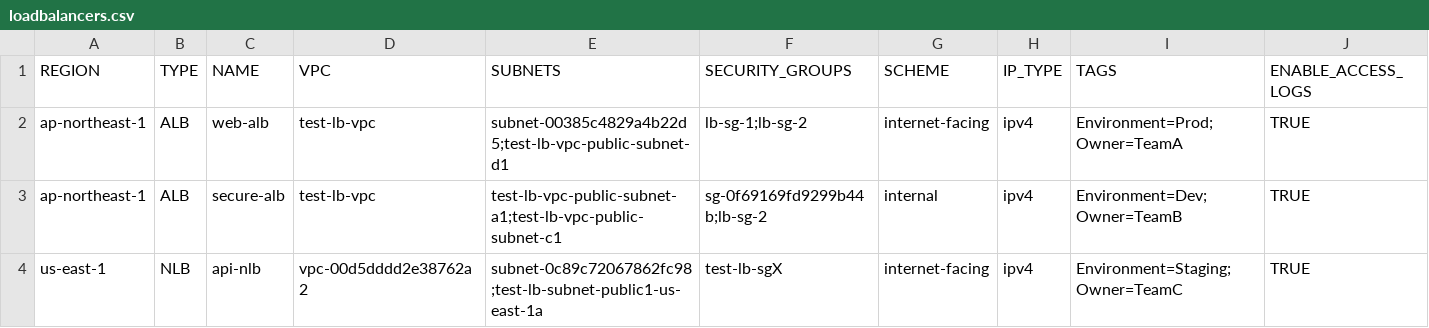
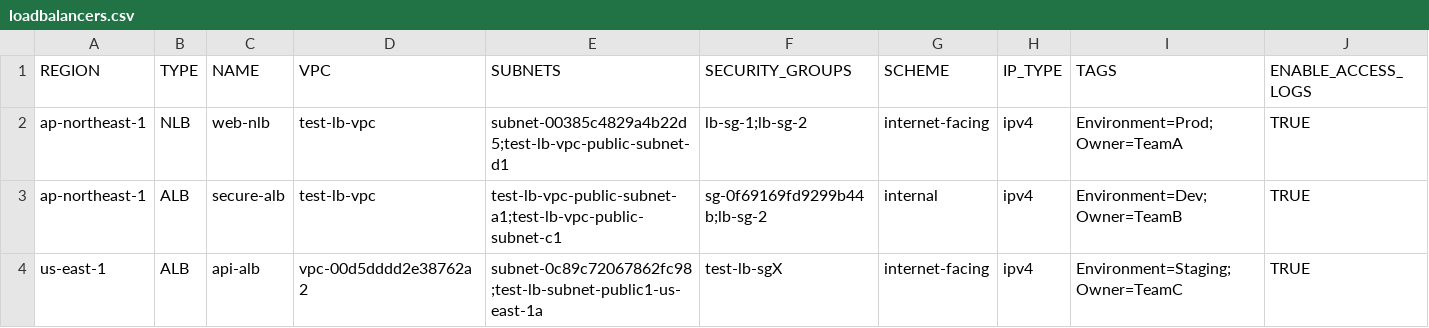
Before and after one commit to Otazoman/aws-cli-scripts, a CSV file: elb/loadbalancers.csv, drawn as a sheet; only a part is shown; removed rows and columns are numbered as before the commit, all else as after; rows hold the shown columns only; the diff names each change by its address in the sheet, - before the commit and + after, or states it on an @@ line.

```diff
--- a/elb/loadbalancers.csv
+++ b/elb/loadbalancers.csv
-row 2: ap-northeast-1 | ALB | web-alb | test-lb-vpc | subnet-00385c4829a4b22d5;test-lb-vpc-public-subnet-d1 | lb-sg-1;lb-sg-2 | internet-facing | ipv4 | Environment=Prod;Owner=TeamA | TRUE
+row 2: ap-northeast-1 | NLB | web-nlb | test-lb-vpc | subnet-00385c4829a4b22d5;test-lb-vpc-public-subnet-d1 | lb-sg-1;lb-sg-2 | internet-facing | ipv4 | Environment=Prod;Owner=TeamA | TRUE
-row 4: us-east-1 | NLB | api-nlb | vpc-00d5dddd2e38762a2 | subnet-0c89c72067862fc98;test-lb-subnet-public1-us-east-1a | test-lb-sgX | internet-facing | ipv4 | Environment=Staging;Owner=TeamC | TRUE
+row 4: us-east-1 | ALB | api-alb | vpc-00d5dddd2e38762a2 | subnet-0c89c72067862fc98;test-lb-subnet-public1-us-east-1a | test-lb-sgX | internet-facing | ipv4 | Environment=Staging;Owner=TeamC | TRUE
```
Also changed, not shown: elb/targetgroups.csv, 4 other files.
